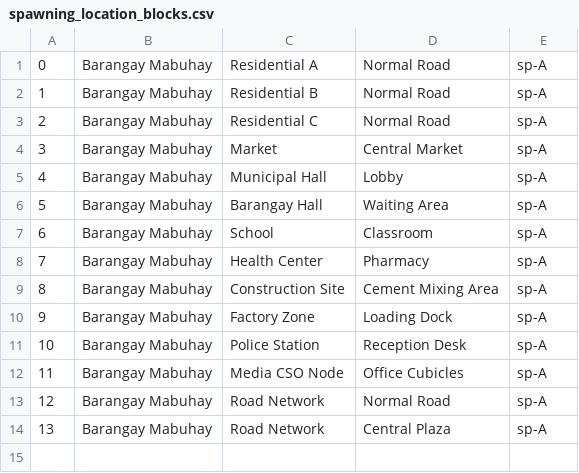
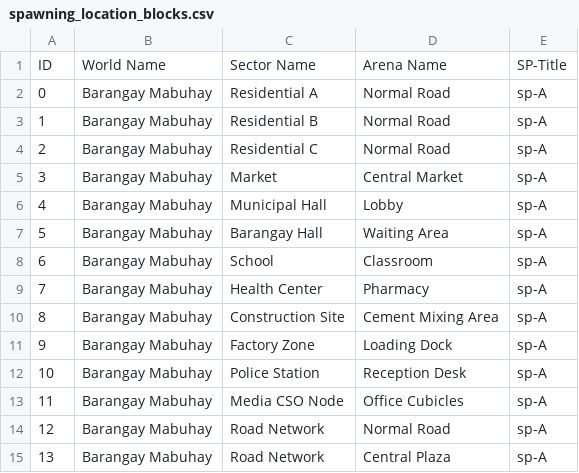
Before and after one commit to icsy1-boop/197DynastySim, a CSV file: generative_agents/environment/frontend_server/static_dirs/assets/barangay_mabuhay/matrix/special_blocks/spawning_location_blocks.csv, drawn as a sheet; the diff names each change by its address in the sheet, - before the commit and + after, or states it on an @@ line.

```diff
--- a/generative_agents/environment/frontend_server/static_dirs/assets/barangay_mabuhay/matrix/special_blocks/spawning_location_blocks.csv
+++ b/generative_agents/environment/frontend_server/static_dirs/assets/barangay_mabuhay/matrix/special_blocks/spawning_location_blocks.csv
+row 1: ID | World Name | Sector Name | Arena Name | SP-Title
```
Also changed, not shown: generative_agents/environment/frontend_server/static_dirs/assets/barangay_mabuhay/matrix/maze/arena_maze.csv, generative_agents/environment/frontend_server/static_dirs/assets/barangay_mabuhay/matrix/maze/game_object_maze.csv, 12 other files.
